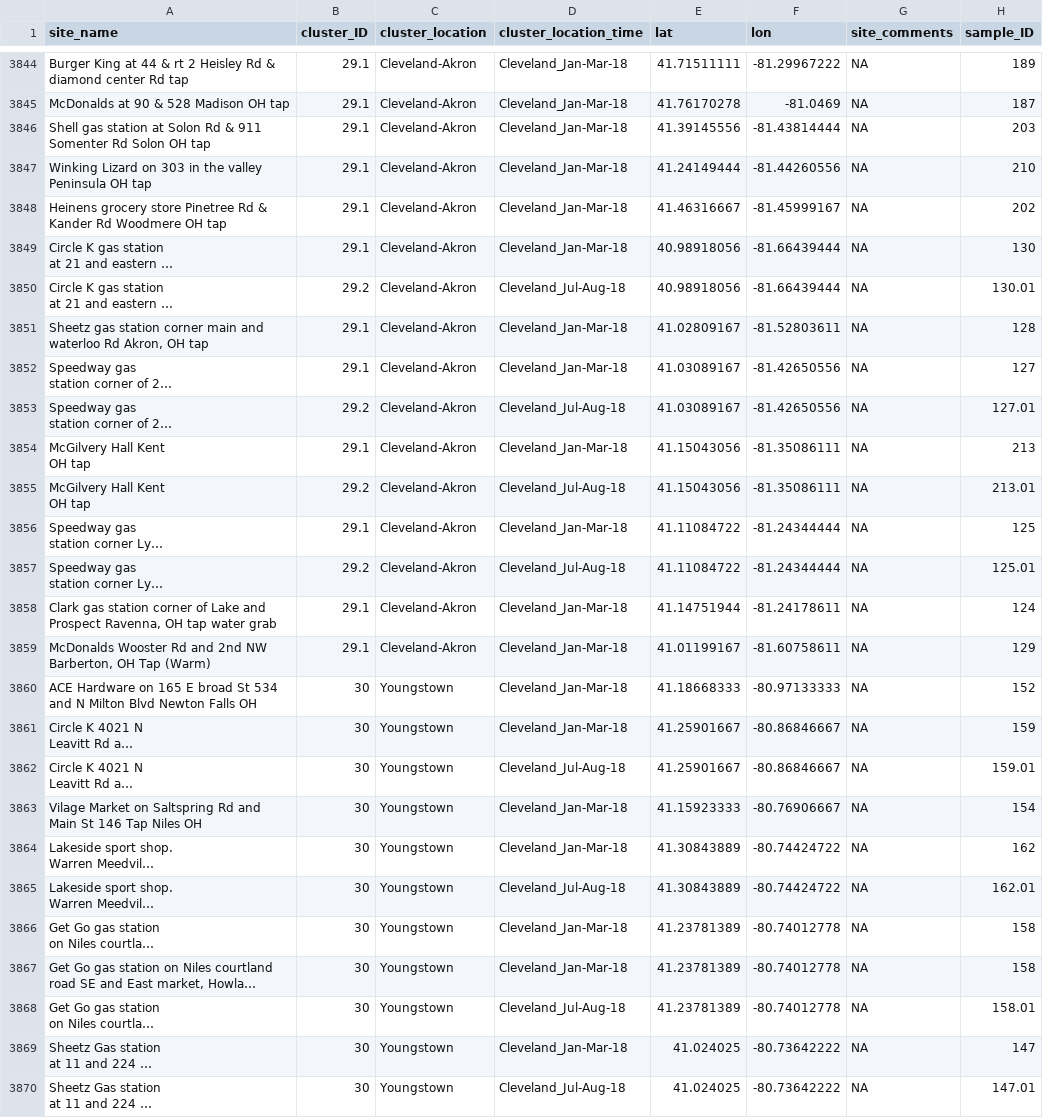
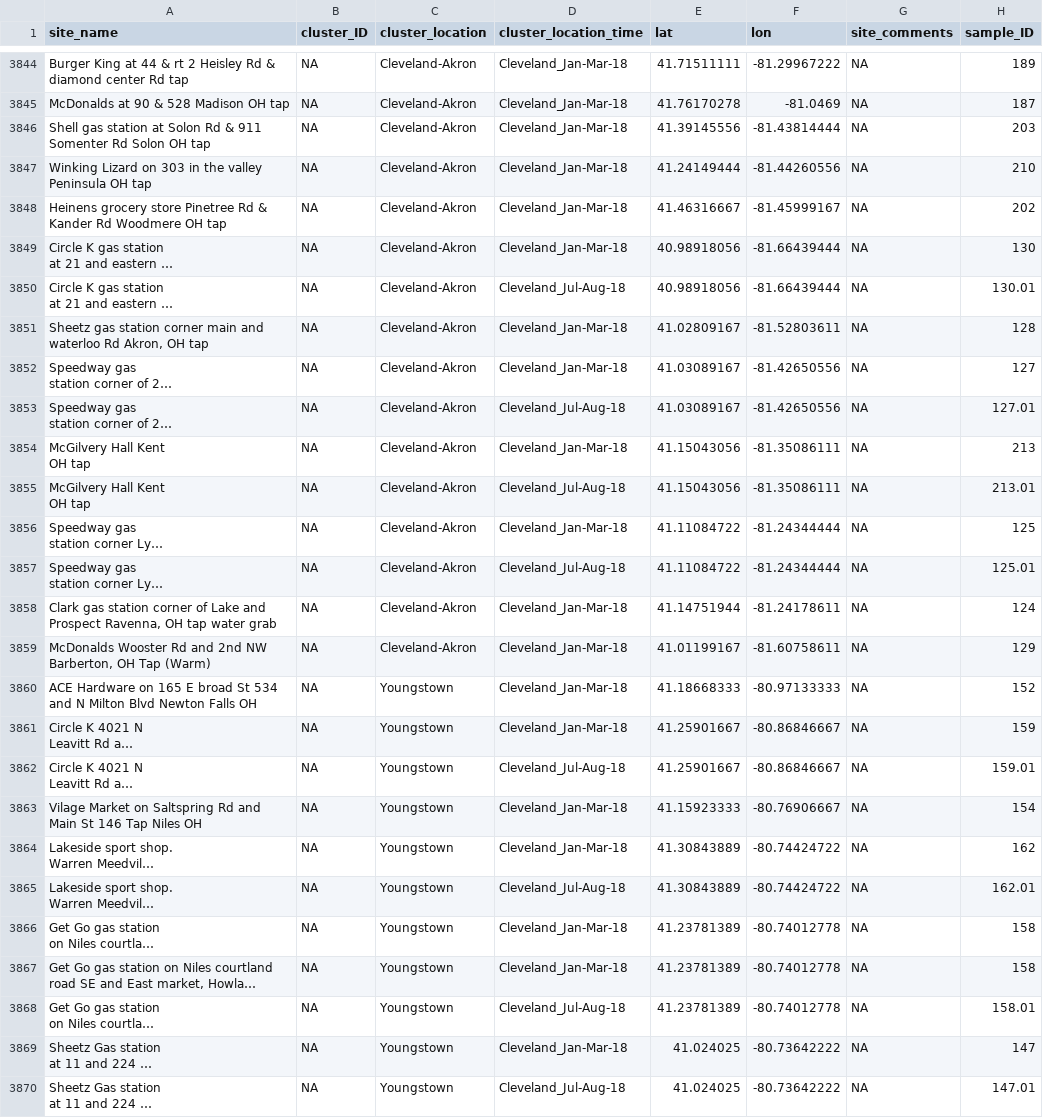
Before and after one commit to SPATIAL-Lab/CityWater, a CSV file: data/cityWater.csv, drawn as a sheet; only a part is shown, gaps mark what is left out; long unchanged cells end in …; the diff covers the shown part only; the diff names each change by its address in the sheet, - before the commit and + after, or states it on an @@ line.

```diff
--- a/data/cityWater.csv
+++ b/data/cityWater.csv
-B3844:B3849 (cluster_ID): 29.1
+B3844:B3849 (cluster_ID): NA
-B3850 (cluster_ID): 29.2
+B3850 (cluster_ID): NA
-B3851:B3852 (cluster_ID): 29.1
+B3851:B3852 (cluster_ID): NA
-B3853 (cluster_ID): 29.2
+B3853 (cluster_ID): NA
-B3854 (cluster_ID): 29.1
+B3854 (cluster_ID): NA
-B3855 (cluster_ID): 29.2
+B3855 (cluster_ID): NA
-B3856 (cluster_ID): 29.1
+B3856 (cluster_ID): NA
-B3857 (cluster_ID): 29.2
+B3857 (cluster_ID): NA
-B3858:B3859 (cluster_ID): 29.1
+B3858:B3859 (cluster_ID): NA
-B3860:B3870 (cluster_ID): 30
+B3860:B3870 (cluster_ID): NA
```
Also changed, not shown: 34 edited cells elsewhere in this file, data/datasummary.csv, data/timeseriesModality.csv, 5 other files.
